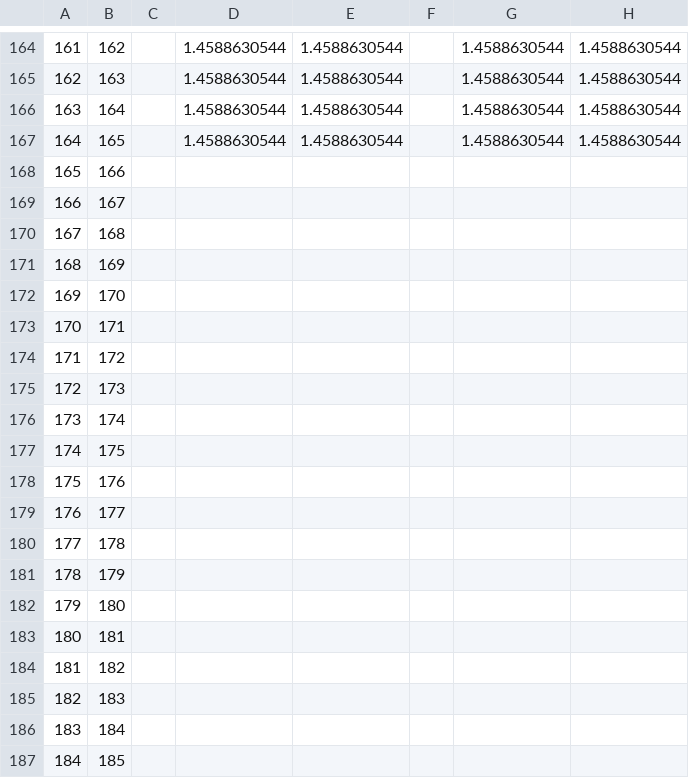
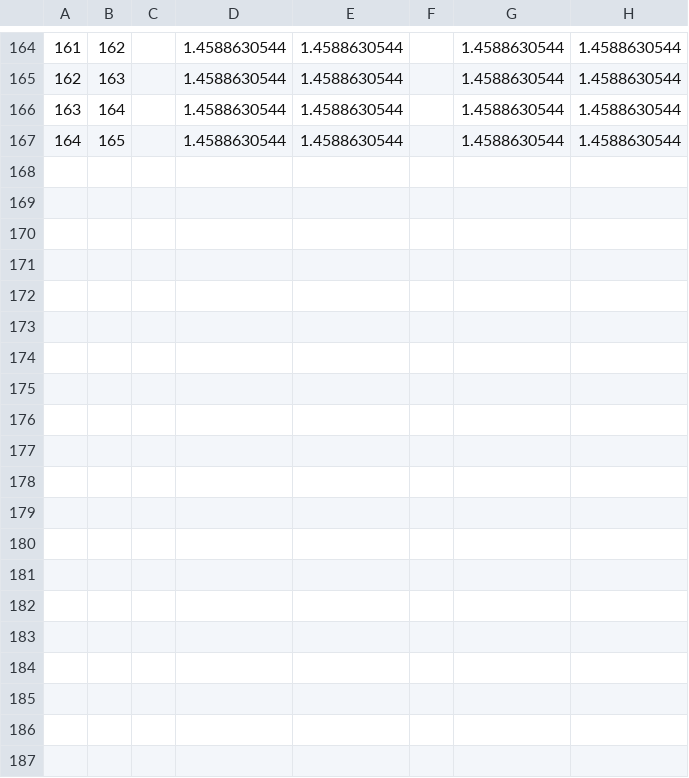
Before and after one commit to eleanorgb/jules-soilanc, a CSV file: soilprofile/Abisko_typical_soil_profiles_Hugelius_20151001.csv, drawn as a sheet; only a part is shown, gaps mark what is left out; rows hold the shown columns only; the diff covers the shown part only; the diff names each change by its address in the sheet, - before the commit and + after, or states it on an @@ line.

```diff
--- a/soilprofile/Abisko_typical_soil_profiles_Hugelius_20151001.csv
+++ b/soilprofile/Abisko_typical_soil_profiles_Hugelius_20151001.csv
-row 168: 165 | 166
-row 169: 166 | 167
-row 170: 167 | 168
-row 171: 168 | 169
-row 172: 169 | 170
-row 173: 170 | 171
-row 174: 171 | 172
-row 175: 172 | 173
-row 176: 173 | 174
-row 177: 174 | 175
-row 178: 175 | 176
-row 179: 176 | 177
-row 180: 177 | 178
-row 181: 178 | 179
-row 182: 179 | 180
-row 183: 180 | 181
-row 184: 181 | 182
-row 185: 182 | 183
-row 186: 183 | 184
-row 187: 184 | 185
```
Also changed, not shown: 16 removed rows elsewhere in this file, soilprofile/Lompolo_soilcarb_mathijssen.csv, soilprofile/Ny_Alesund_typical_soil_profiles_Hugelius_20151008_barren.csv, 3 other files.
